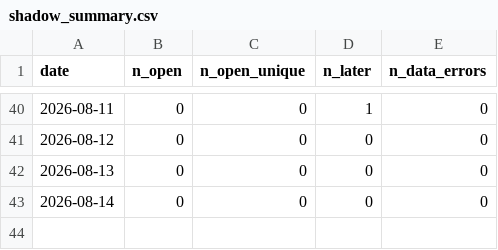
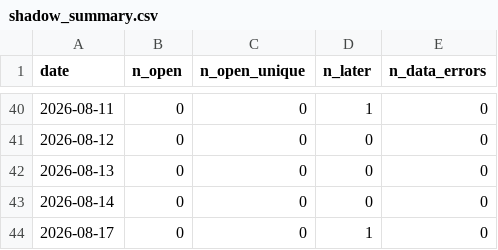
Before and after one commit to aaron2233/trading-dashboard-v1, a CSV file: shadow_summary.csv, drawn as a sheet; only a part is shown, gaps mark what is left out; the diff names each change by its address in the sheet, - before the commit and + after, or states it on an @@ line.

```diff
--- a/shadow_summary.csv
+++ b/shadow_summary.csv
+row 44: 2026-08-17 | 0 | 0 | 1 | 0
```
